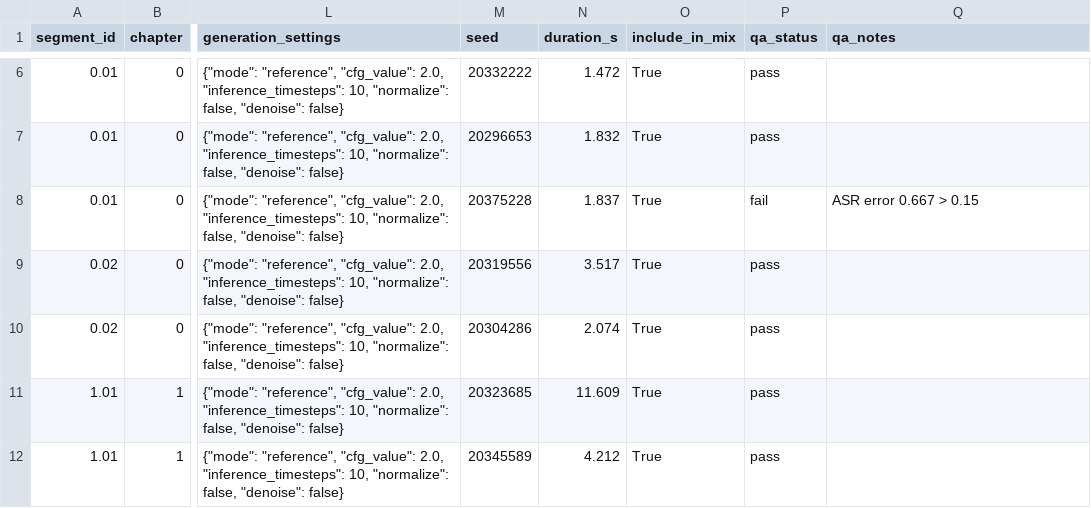
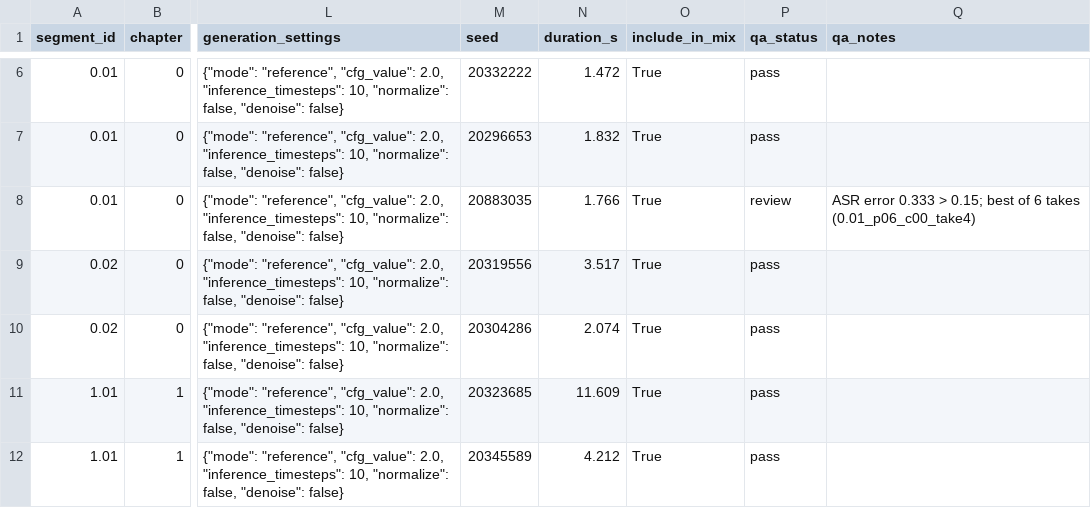
Before and after one commit to imasdhere/zack-d-films-ai-video-generator, a CSV file: iram-documentary/assets/narration/narration_manifest.csv, drawn as a sheet; only a part is shown, gaps mark what is left out; the diff names each change by its address in the sheet, - before the commit and + after, or states it on an @@ line.

```diff
--- a/iram-documentary/assets/narration/narration_manifest.csv
+++ b/iram-documentary/assets/narration/narration_manifest.csv
-M8 (seed): 20375228
+M8 (seed): 20883035
-N8 (duration_s): 1.837
+N8 (duration_s): 1.766
-P8 (qa_status): fail
+P8 (qa_status): review
-Q8 (qa_notes): ASR error 0.667 > 0.15
+Q8 (qa_notes): ASR error 0.333 > 0.15; best of 6 takes (0.01_p06_c00_take4)
```
Also changed, not shown: 1 other file.
